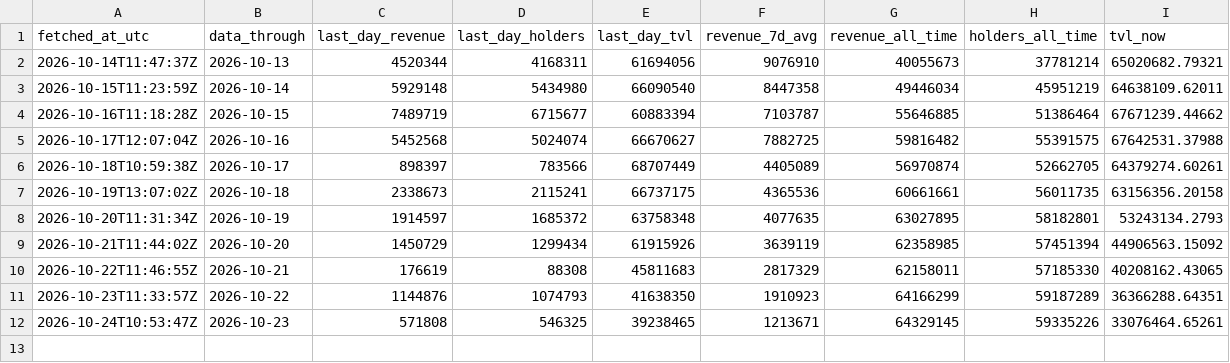
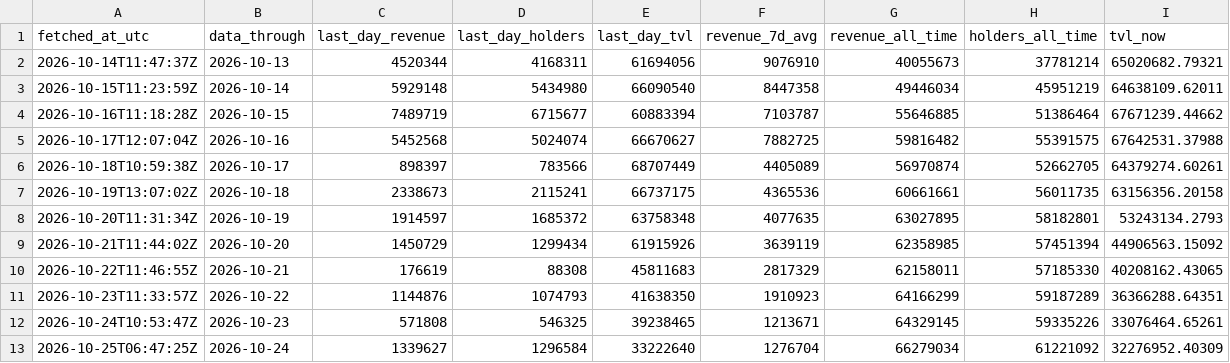
Before and after one commit to Rewind911/research, a CSV file: data/snapshots.csv, drawn as a sheet.

Commit message:
Data: Papertrade through 2026-10-24

```diff
--- a/data/snapshots.csv
+++ b/data/snapshots.csv
@@ -12 +12,2 @@ fetched_at_utc,data_through,last_day_revenue,last_day_holders,last_day_tvl,reven
 2026-10-24T10:53:47Z,2026-10-23,571808,546325,39238465,1213671,64329145,59335226,33076464.65261
+2026-10-25T06:47:25Z,2026-10-24,1339627,1296584,33222640,1276704,66279034,61221092,32276952.40309
```
Also changed, not shown: 1 other file.
